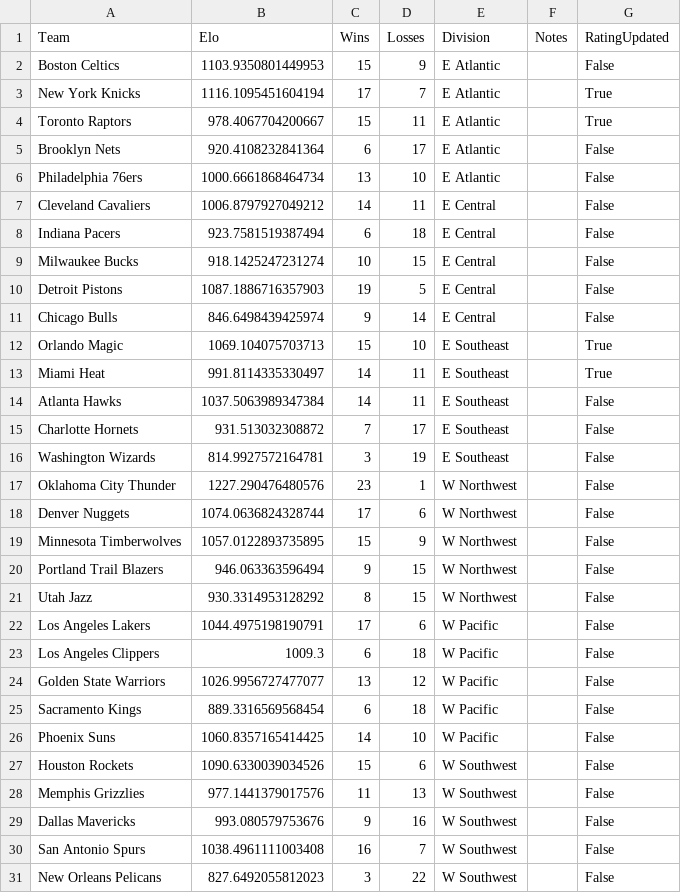
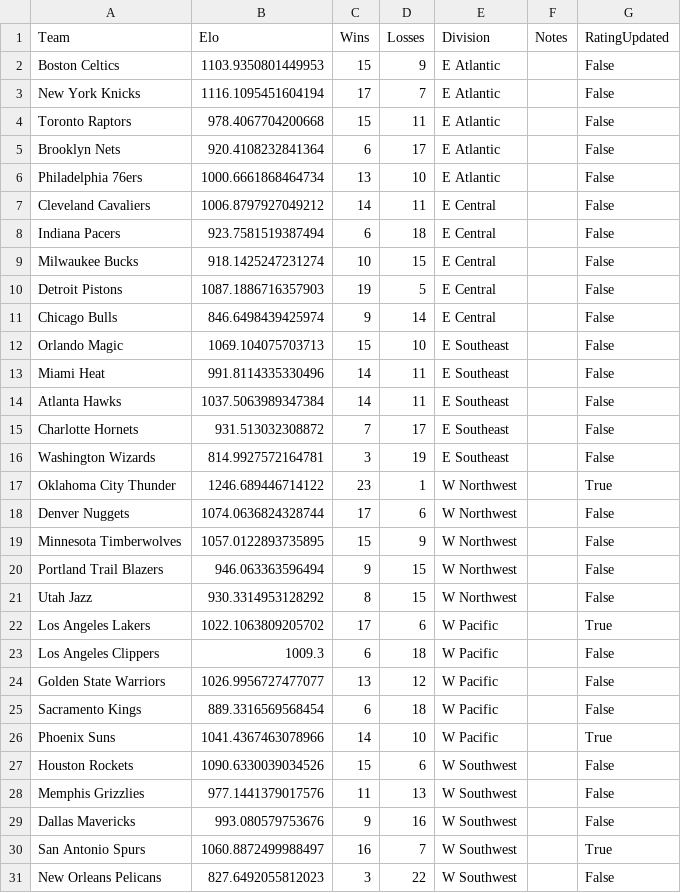
Before and after one commit to AEIRatings/aeiratings.github.io, a CSV file: data/nba.csv, drawn as a sheet.

```diff
--- a/data/nba.csv
+++ b/data/nba.csv
@@ -2,4 +2,4 @@ Team,Elo,Wins,Losses,Division,Notes,RatingUpdated
 Boston Celtics,1103.9350801449953,15,9,E Atlantic,,False
-New York Knicks,1116.1095451604194,17,7,E Atlantic,,True
-Toronto Raptors,978.4067704200667,15,11,E Atlantic,,True
+New York Knicks,1116.1095451604194,17,7,E Atlantic,,False
+Toronto Raptors,978.4067704200668,15,11,E Atlantic,,False
 Brooklyn Nets,920.4108232841364,6,17,E Atlantic,,False
@@ -11,4 +11,4 @@ Detroit Pistons,1087.1886716357903,19,5,E Central,,False
 Chicago Bulls,846.6498439425974,9,14,E Central,,False
-Orlando Magic,1069.104075703713,15,10,E Southeast,,True
-Miami Heat,991.8114335330497,14,11,E Southeast,,True
+Orlando Magic,1069.104075703713,15,10,E Southeast,,False
+Miami Heat,991.8114335330496,14,11,E Southeast,,False
 Atlanta Hawks,1037.5063989347384,14,11,E Southeast,,False
@@ -16,3 +16,3 @@ Charlotte Hornets,931.513032308872,7,17,E Southeast,,False
 Washington Wizards,814.9927572164781,3,19,E Southeast,,False
-Oklahoma City Thunder,1227.290476480576,23,1,W Northwest,,False
+Oklahoma City Thunder,1246.689446714122,23,1,W Northwest,,True
 Denver Nuggets,1074.0636824328744,17,6,W Northwest,,False
@@ -21,3 +21,3 @@ Portland Trail Blazers,946.063363596494,9,15,W Northwest,,False
 Utah Jazz,930.3314953128292,8,15,W Northwest,,False
-Los Angeles Lakers,1044.4975198190791,17,6,W Pacific,,False
+Los Angeles Lakers,1022.1063809205702,17,6,W Pacific,,True
 Los Angeles Clippers,1009.3,6,18,W Pacific,,False
@@ -25,3 +25,3 @@ Golden State Warriors,1026.9956727477077,13,12,W Pacific,,False
 Sacramento Kings,889.3316569568454,6,18,W Pacific,,False
-Phoenix Suns,1060.8357165414425,14,10,W Pacific,,False
+Phoenix Suns,1041.4367463078966,14,10,W Pacific,,True
 Houston Rockets,1090.6330039034526,15,6,W Southwest,,False
@@ -29,3 +29,3 @@ Memphis Grizzlies,977.1441379017576,11,13,W Southwest,,False
 Dallas Mavericks,993.080579753676,9,16,W Southwest,,False
-San Antonio Spurs,1038.4961111003408,16,7,W Southwest,,False
+San Antonio Spurs,1060.8872499988497,16,7,W Southwest,,True
 New Orleans Pelicans,827.6492055812023,3,22,W Southwest,,False
```
